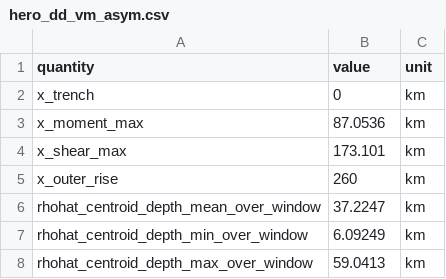
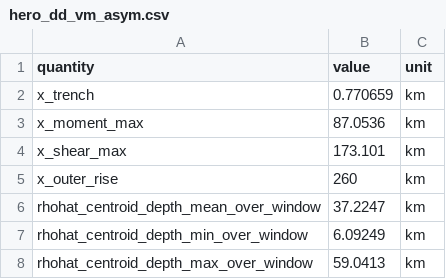
Before and after one commit to dansand/trench_pull_ferrite, a CSV file: tables/hero_dd_vm_asym.csv, drawn as a sheet.

Commit message:
Hero figures: true-scale horizontal displacement, trench line at the trench column x_T

```diff
--- a/tables/hero_dd_vm_asym.csv
+++ b/tables/hero_dd_vm_asym.csv
@@ -1,3 +1,3 @@
 quantity,value,unit
-x_trench,0,km
+x_trench,0.770659,km
 x_moment_max,87.0536,km
```
Also changed, not shown: tables/hero_dd_vm_sym.csv, tables/hero_tresca_30km.csv, 8 other files.
